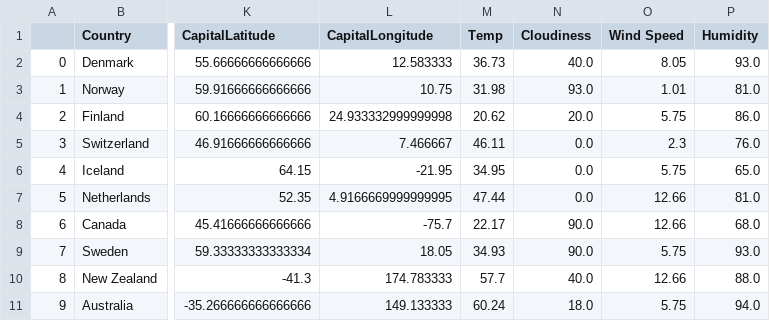
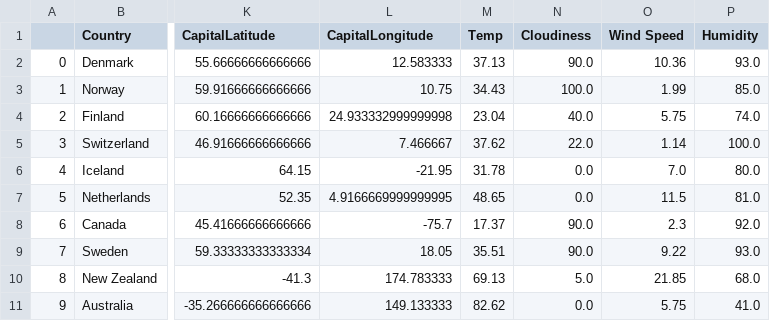
Before and after one commit to reginesgit/Factors-Contributing-to-a-Countrys-Happiness, a CSV file: Weather/Resources/happiness_weather_top10.csv, drawn as a sheet; only a part is shown, gaps mark what is left out; the diff names each change by its address in the sheet, - before the commit and + after, or states it on an @@ line.

```diff
--- a/Weather/Resources/happiness_weather_top10.csv
+++ b/Weather/Resources/happiness_weather_top10.csv
-M2 (Temp): 36.73
+M2 (Temp): 37.13
-N2 (Cloudiness): 40.0
+N2 (Cloudiness): 90.0
-O2 (Wind Speed): 8.05
+O2 (Wind Speed): 10.36
-M3 (Temp): 31.98
+M3 (Temp): 34.43
-N3 (Cloudiness): 93.0
+N3 (Cloudiness): 100.0
-O3 (Wind Speed): 1.01
+O3 (Wind Speed): 1.99
-P3 (Humidity): 81.0
+P3 (Humidity): 85.0
-M4 (Temp): 20.62
+M4 (Temp): 23.04
-N4 (Cloudiness): 20.0
+N4 (Cloudiness): 40.0
-P4 (Humidity): 86.0
+P4 (Humidity): 74.0
-M5 (Temp): 46.11
+M5 (Temp): 37.62
-N5 (Cloudiness): 0.0
+N5 (Cloudiness): 22.0
-O5 (Wind Speed): 2.3
+O5 (Wind Speed): 1.14
-P5 (Humidity): 76.0
+P5 (Humidity): 100.0
-M6 (Temp): 34.95
+M6 (Temp): 31.78
-O6 (Wind Speed): 5.75
+O6 (Wind Speed): 7.0
-P6 (Humidity): 65.0
+P6 (Humidity): 80.0
-M7 (Temp): 47.44
+M7 (Temp): 48.65
-O7 (Wind Speed): 12.66
+O7 (Wind Speed): 11.5
-M8 (Temp): 22.17
+M8 (Temp): 17.37
-O8 (Wind Speed): 12.66
+O8 (Wind Speed): 2.3
-P8 (Humidity): 68.0
+P8 (Humidity): 92.0
-M9 (Temp): 34.93
+M9 (Temp): 35.51
-O9 (Wind Speed): 5.75
+O9 (Wind Speed): 9.22
-M10 (Temp): 57.7
+M10 (Temp): 69.13
-N10 (Cloudiness): 40.0
+N10 (Cloudiness): 5.0
-O10 (Wind Speed): 12.66
+O10 (Wind Speed): 21.85
-P10 (Humidity): 88.0
+P10 (Humidity): 68.0
-M11 (Temp): 60.24
+M11 (Temp): 82.62
-N11 (Cloudiness): 18.0
+N11 (Cloudiness): 0.0
-P11 (Humidity): 94.0
+P11 (Humidity): 41.0
```
Also changed, not shown: Weather/Resources/happiness_weather.csv, Weather/Resources/weather_data.csv, 6 other files.
